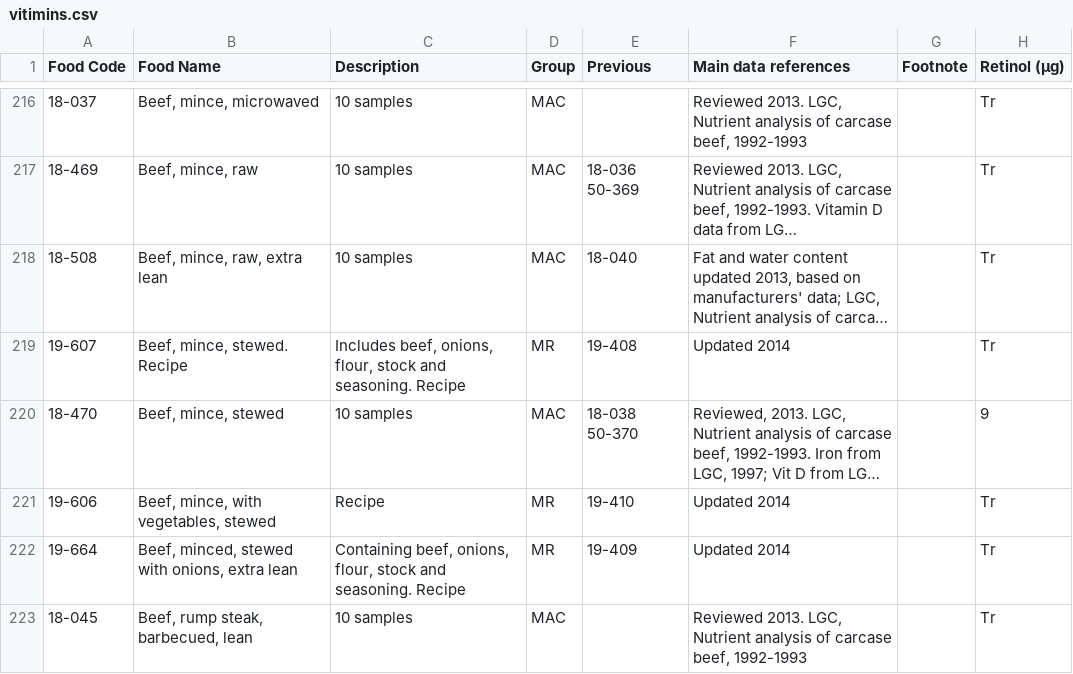
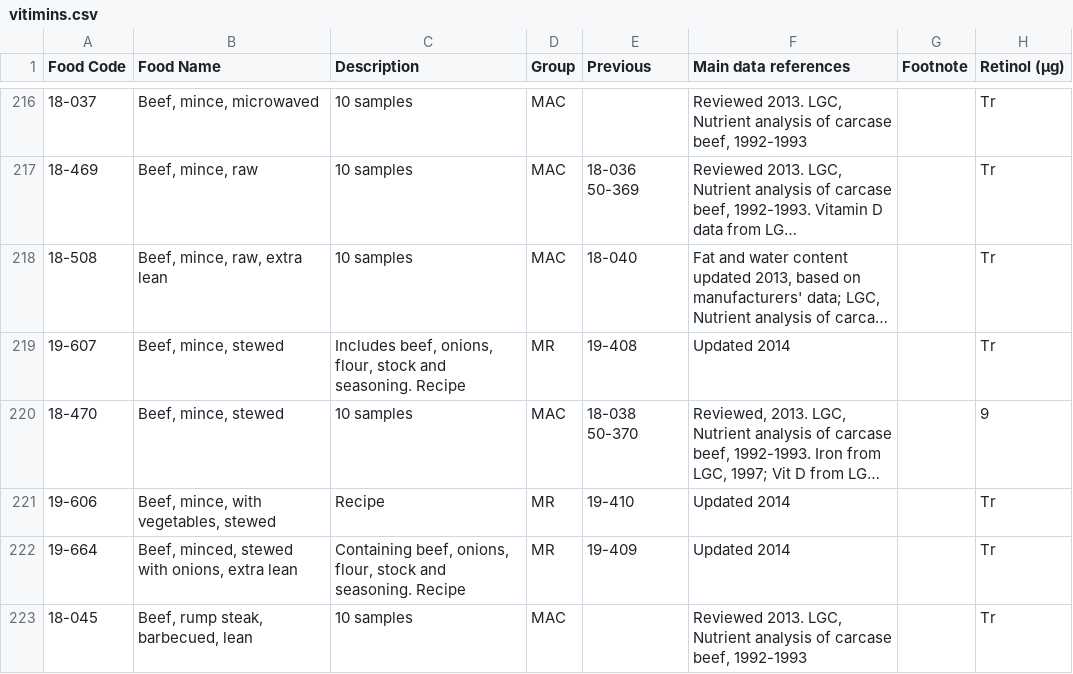
Before and after one commit to timothyhead/YesNutritionMacCanceWiddowson, a CSV file: vitimins.csv, drawn as a sheet; only a part is shown, gaps mark what is left out; long unchanged cells end in …; the diff names each change by its address in the sheet, - before the commit and + after, or states it on an @@ line.

```diff
--- a/vitimins.csv
+++ b/vitimins.csv
-B219 (Food Name): Beef, mince, stewed. Recipe
+B219 (Food Name): Beef, mince, stewed
```
Also changed, not shown: macros.csv.
